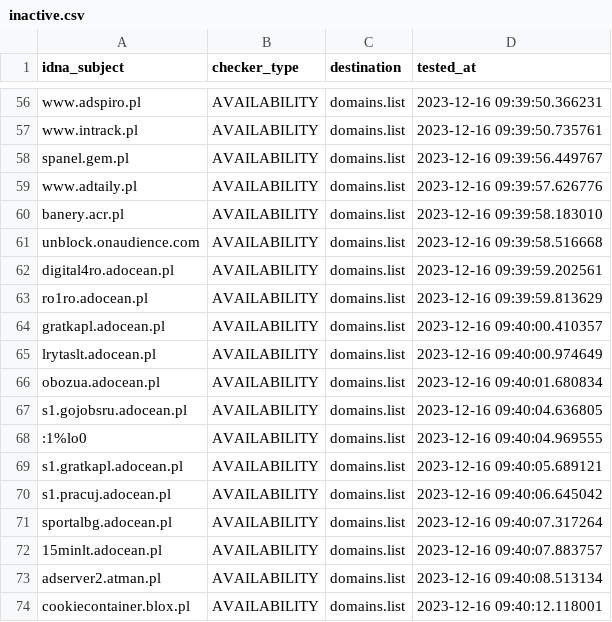
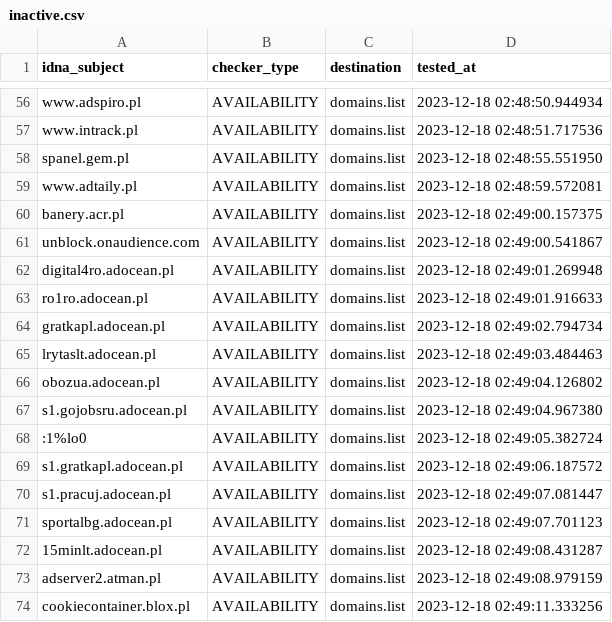
Before and after one commit to Ultimate-Hosts-Blacklist/pl-host-file, a CSV file: .pyfunceble/inactive.csv, drawn as a sheet; only a part is shown, gaps mark what is left out; the diff covers the shown part only; the diff names each change by its address in the sheet, - before the commit and + after, or states it on an @@ line.

```diff
--- a/.pyfunceble/inactive.csv
+++ b/.pyfunceble/inactive.csv
-D56 (tested_at): 2023-12-16 09:39:50.366231
+D56 (tested_at): 2023-12-18 02:48:50.944934
-D57 (tested_at): 2023-12-16 09:39:50.735761
+D57 (tested_at): 2023-12-18 02:48:51.717536
-D58 (tested_at): 2023-12-16 09:39:56.449767
+D58 (tested_at): 2023-12-18 02:48:55.551950
-D59 (tested_at): 2023-12-16 09:39:57.626776
+D59 (tested_at): 2023-12-18 02:48:59.572081
-D60 (tested_at): 2023-12-16 09:39:58.183010
+D60 (tested_at): 2023-12-18 02:49:00.157375
-D61 (tested_at): 2023-12-16 09:39:58.516668
+D61 (tested_at): 2023-12-18 02:49:00.541867
-D62 (tested_at): 2023-12-16 09:39:59.202561
+D62 (tested_at): 2023-12-18 02:49:01.269948
-D63 (tested_at): 2023-12-16 09:39:59.813629
+D63 (tested_at): 2023-12-18 02:49:01.916633
-D64 (tested_at): 2023-12-16 09:40:00.410357
+D64 (tested_at): 2023-12-18 02:49:02.794734
-D65 (tested_at): 2023-12-16 09:40:00.974649
+D65 (tested_at): 2023-12-18 02:49:03.484463
-D66 (tested_at): 2023-12-16 09:40:01.680834
+D66 (tested_at): 2023-12-18 02:49:04.126802
-D67 (tested_at): 2023-12-16 09:40:04.636805
+D67 (tested_at): 2023-12-18 02:49:04.967380
-D68 (tested_at): 2023-12-16 09:40:04.969555
+D68 (tested_at): 2023-12-18 02:49:05.382724
-D69 (tested_at): 2023-12-16 09:40:05.689121
+D69 (tested_at): 2023-12-18 02:49:06.187572
-D70 (tested_at): 2023-12-16 09:40:06.645042
+D70 (tested_at): 2023-12-18 02:49:07.081447
-D71 (tested_at): 2023-12-16 09:40:07.317264
+D71 (tested_at): 2023-12-18 02:49:07.701123
-D72 (tested_at): 2023-12-16 09:40:07.883757
+D72 (tested_at): 2023-12-18 02:49:08.431287
-D73 (tested_at): 2023-12-16 09:40:08.513134
+D73 (tested_at): 2023-12-18 02:49:08.979159
-D74 (tested_at): 2023-12-16 09:40:12.118001
+D74 (tested_at): 2023-12-18 02:49:11.333256
```
Also changed, not shown: 54 edited cells elsewhere in this file, 12 other files.
